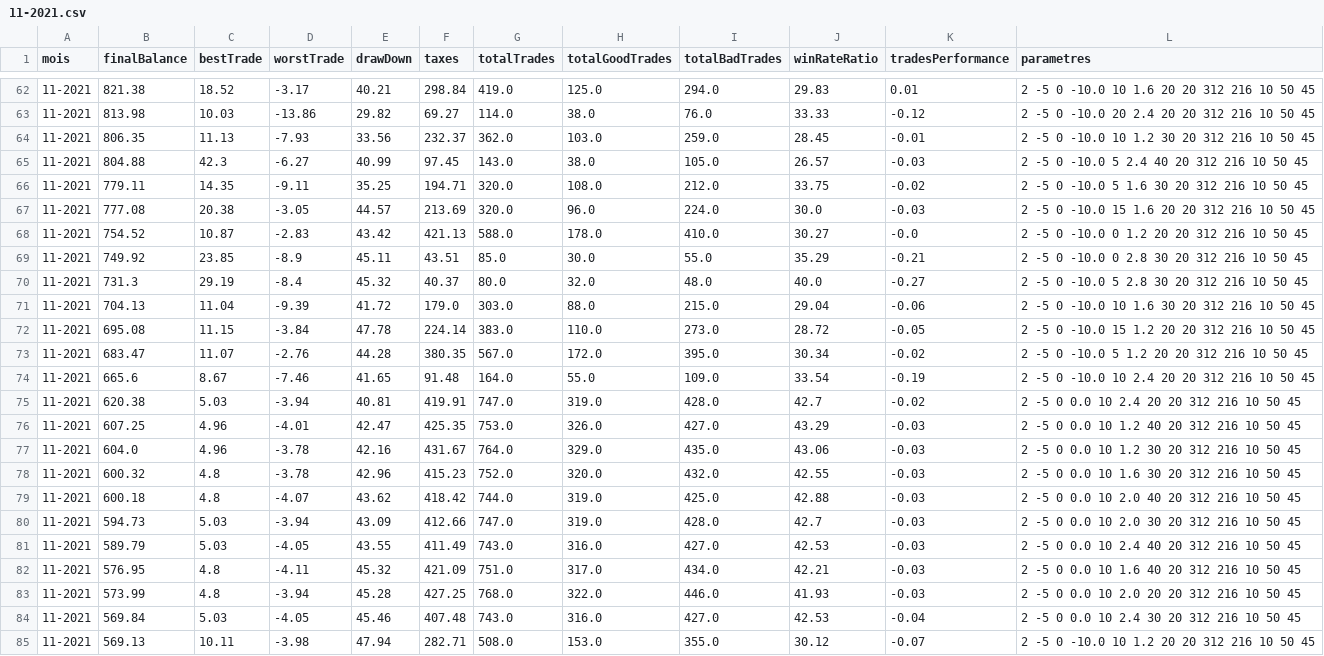
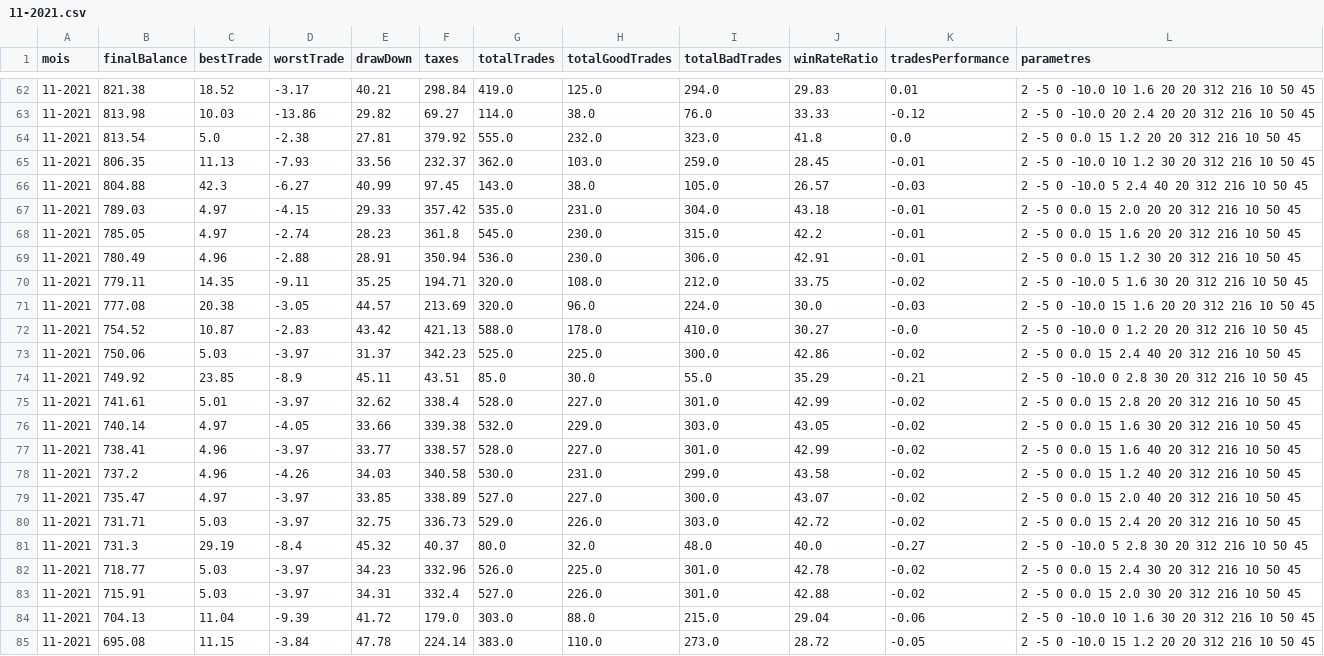
Before and after one commit to titouannwtt/Analyseur-PBM, a CSV file: 11-2021.csv, drawn as a sheet; only a part is shown, gaps mark what is left out; the shorter side is filled out with more unchanged rows; the diff covers the shown part only.

```diff
--- a/11-2021.csv
+++ b/11-2021.csv
@@ -63,4 +63,8 @@ mois,finalBalance,bestTrade,worstTrade,drawDown,taxes,totalTrades,totalGoodTrade
 11-2021,813.98,10.03,-13.86,29.82,69.27,114.0,38.0,76.0,33.33,-0.12,2 -5 0 -10.0 20 2.4 20 20 312 216 10 50 45
+11-2021,813.54,5.0,-2.38,27.81,379.92,555.0,232.0,323.0,41.8,0.0,2 -5 0 0.0 15 1.2 20 20 312 216 10 50 45
 11-2021,806.35,11.13,-7.93,33.56,232.37,362.0,103.0,259.0,28.45,-0.01,2 -5 0 -10.0 10 1.2 30 20 312 216 10 50 45
 11-2021,804.88,42.3,-6.27,40.99,97.45,143.0,38.0,105.0,26.57,-0.03,2 -5 0 -10.0 5 2.4 40 20 312 216 10 50 45
+11-2021,789.03,4.97,-4.15,29.33,357.42,535.0,231.0,304.0,43.18,-0.01,2 -5 0 0.0 15 2.0 20 20 312 216 10 50 45
+11-2021,785.05,4.97,-2.74,28.23,361.8,545.0,230.0,315.0,42.2,-0.01,2 -5 0 0.0 15 1.6 20 20 312 216 10 50 45
+11-2021,780.49,4.96,-2.88,28.91,350.94,536.0,230.0,306.0,42.91,-0.01,2 -5 0 0.0 15 1.2 30 20 312 216 10 50 45
 11-2021,779.11,14.35,-9.11,35.25,194.71,320.0,108.0,212.0,33.75,-0.02,2 -5 0 -10.0 5 1.6 30 20 312 216 10 50 45
@@ -68,4 +72,13 @@ mois,finalBalance,bestTrade,worstTrade,drawDown,taxes,totalTrades,totalGoodTrade
 11-2021,754.52,10.87,-2.83,43.42,421.13,588.0,178.0,410.0,30.27,-0.0,2 -5 0 -10.0 0 1.2 20 20 312 216 10 50 45
+11-2021,750.06,5.03,-3.97,31.37,342.23,525.0,225.0,300.0,42.86,-0.02,2 -5 0 0.0 15 2.4 40 20 312 216 10 50 45
 11-2021,749.92,23.85,-8.9,45.11,43.51,85.0,30.0,55.0,35.29,-0.21,2 -5 0 -10.0 0 2.8 30 20 312 216 10 50 45
+11-2021,741.61,5.01,-3.97,32.62,338.4,528.0,227.0,301.0,42.99,-0.02,2 -5 0 0.0 15 2.8 20 20 312 216 10 50 45
+11-2021,740.14,4.97,-4.05,33.66,339.38,532.0,229.0,303.0,43.05,-0.02,2 -5 0 0.0 15 1.6 30 20 312 216 10 50 45
+11-2021,738.41,4.96,-3.97,33.77,338.57,528.0,227.0,301.0,42.99,-0.02,2 -5 0 0.0 15 1.6 40 20 312 216 10 50 45
+11-2021,737.2,4.96,-4.26,34.03,340.58,530.0,231.0,299.0,43.58,-0.02,2 -5 0 0.0 15 1.2 40 20 312 216 10 50 45
+11-2021,735.47,4.97,-3.97,33.85,338.89,527.0,227.0,300.0,43.07,-0.02,2 -5 0 0.0 15 2.0 40 20 312 216 10 50 45
+11-2021,731.71,5.03,-3.97,32.75,336.73,529.0,226.0,303.0,42.72,-0.02,2 -5 0 0.0 15 2.4 20 20 312 216 10 50 45
 11-2021,731.3,29.19,-8.4,45.32,40.37,80.0,32.0,48.0,40.0,-0.27,2 -5 0 -10.0 5 2.8 30 20 312 216 10 50 45
+11-2021,718.77,5.03,-3.97,34.23,332.96,526.0,225.0,301.0,42.78,-0.02,2 -5 0 0.0 15 2.4 30 20 312 216 10 50 45
+11-2021,715.91,5.03,-3.97,34.31,332.4,527.0,226.0,301.0,42.88,-0.02,2 -5 0 0.0 15 2.0 30 20 312 216 10 50 45
 11-2021,704.13,11.04,-9.39,41.72,179.0,303.0,88.0,215.0,29.04,-0.06,2 -5 0 -10.0 10 1.6 30 20 312 216 10 50 45
```
Also changed, not shown: 3 added rows elsewhere in this file, 01-2022.csv, 02-2022.csv, 6 other files.
